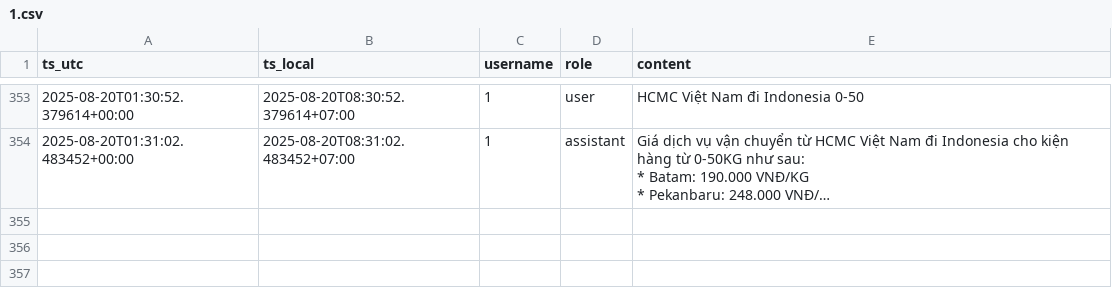
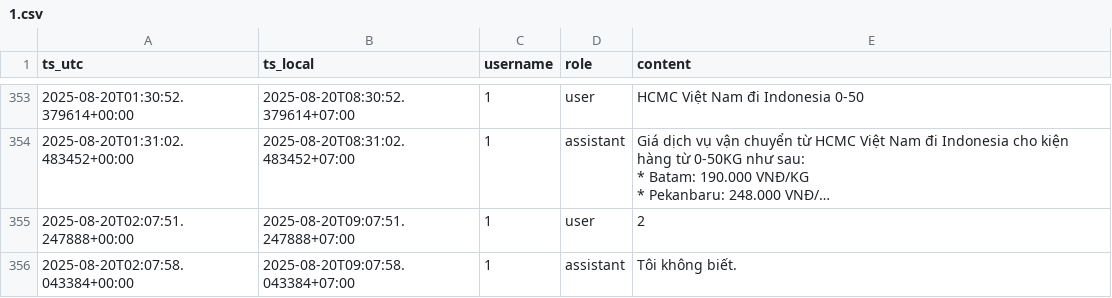
Before and after one commit to PVL-Linh/CHATBOT_RAG_LLM, a CSV file: src/chat_logs/1.csv, drawn as a sheet; only a part is shown, gaps mark what is left out; long unchanged cells end in …; the diff names each change by its address in the sheet, - before the commit and + after, or states it on an @@ line.

```diff
--- a/src/chat_logs/1.csv
+++ b/src/chat_logs/1.csv
+row 355: 2025-08-20T02:07:51.247888+00:00 | 2025-08-20T09:07:51.247888+07:00 | 1 | user | 2
+row 356: 2025-08-20T02:07:58.043384+00:00 | 2025-08-20T09:07:58.043384+07:00 | 1 | assistant | Tôi không biết.
```
Also changed, not shown: 6 other files.
